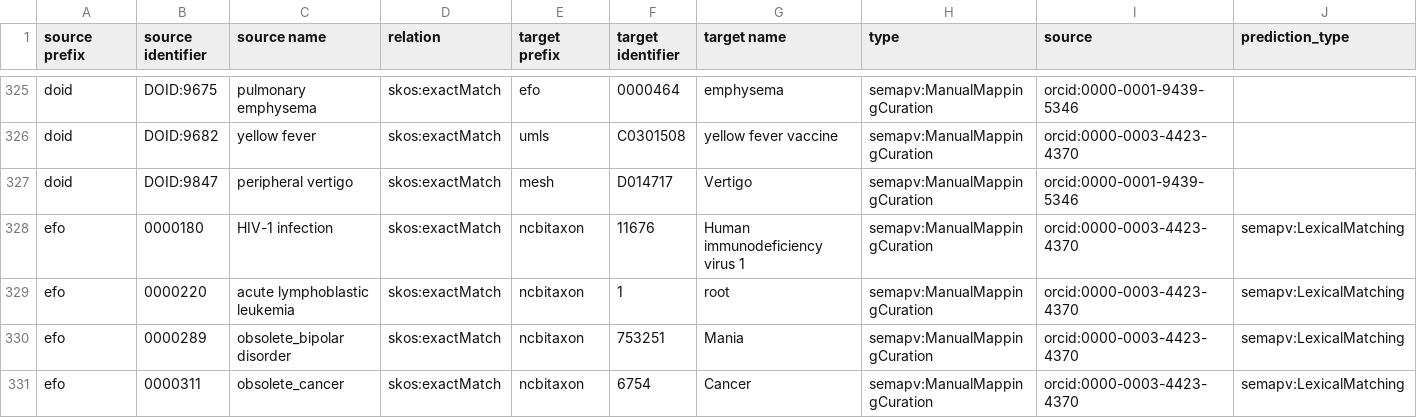
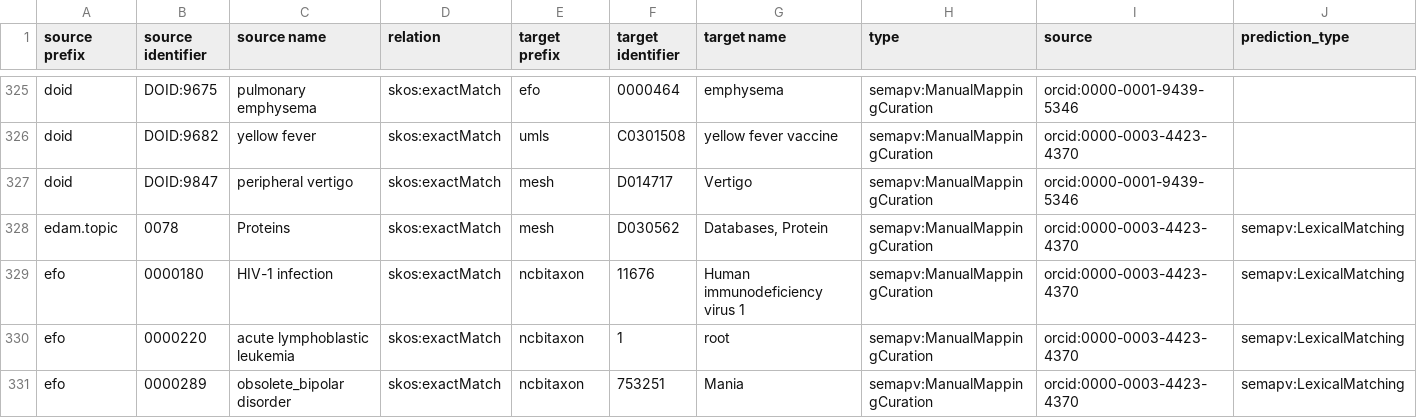
Before and after one commit to biopragmatics/biomappings, a TSV file: src/biomappings/resources/incorrect.tsv, drawn as a sheet; only a part is shown, gaps mark what is left out; the shorter side is filled out with more unchanged rows; rows hold the shown columns only; the diff names each change by its address in the sheet, - before the commit and + after, or states it on an @@ line.

Commit message:
Curate exact matches

```diff
--- a/src/biomappings/resources/incorrect.tsv
+++ b/src/biomappings/resources/incorrect.tsv
+row 328: edam.topic | 0078 | Proteins | skos:exactMatch | mesh | D030562 | Databases, Protein | semapv:ManualMappingCuration | orcid:0000-0003-4423-4370 | semapv:LexicalMatching
```
Also changed, not shown: 2 other files.
